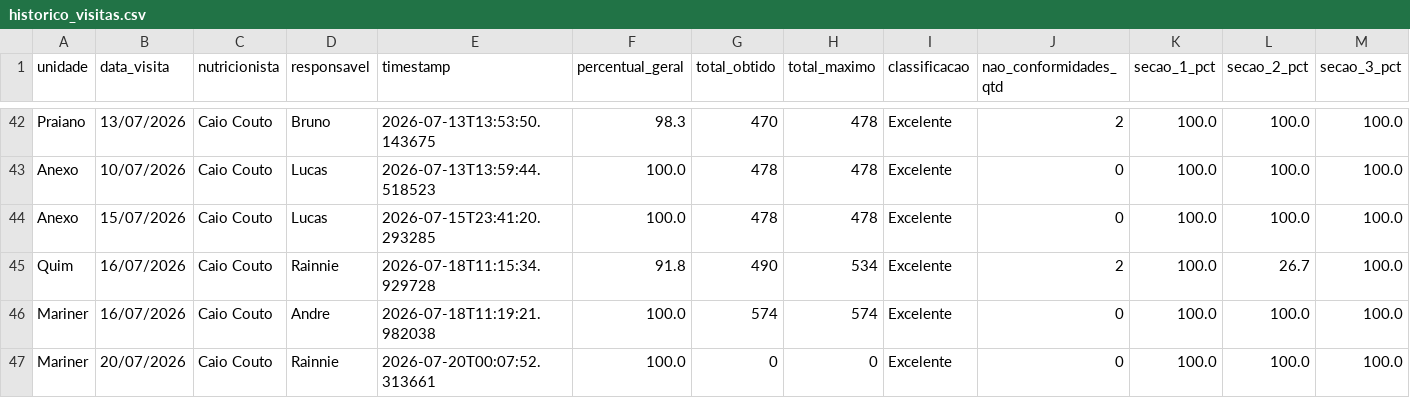
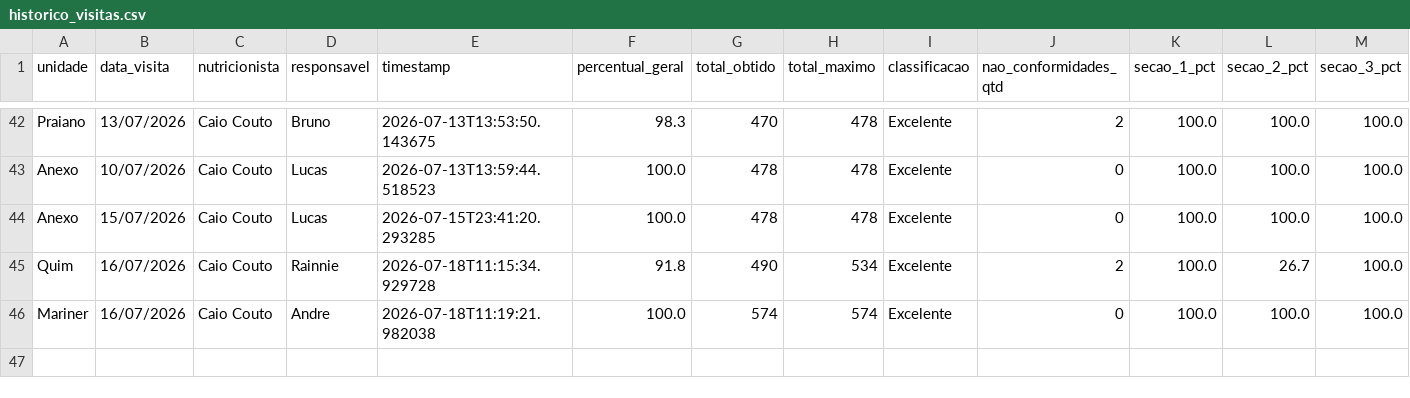
Before and after one commit to caiocoutonutri/seguranca_dos_alimentos, a CSV file: data/historico_visitas.csv, drawn as a sheet; only a part is shown, gaps mark what is left out; rows hold the shown columns only; the diff names each change by its address in the sheet, - before the commit and + after, or states it on an @@ line.

Commit message:
Update historico_visitas.csv

```diff
--- a/data/historico_visitas.csv
+++ b/data/historico_visitas.csv
-row 47: Mariner | 20/07/2026 | Caio Couto | Rainnie | 2026-07-20T00:07:52.313661 | 100.0 | 0 | 0 | Excelente | 0 | 100.0 | 100.0 | 100.0
```
